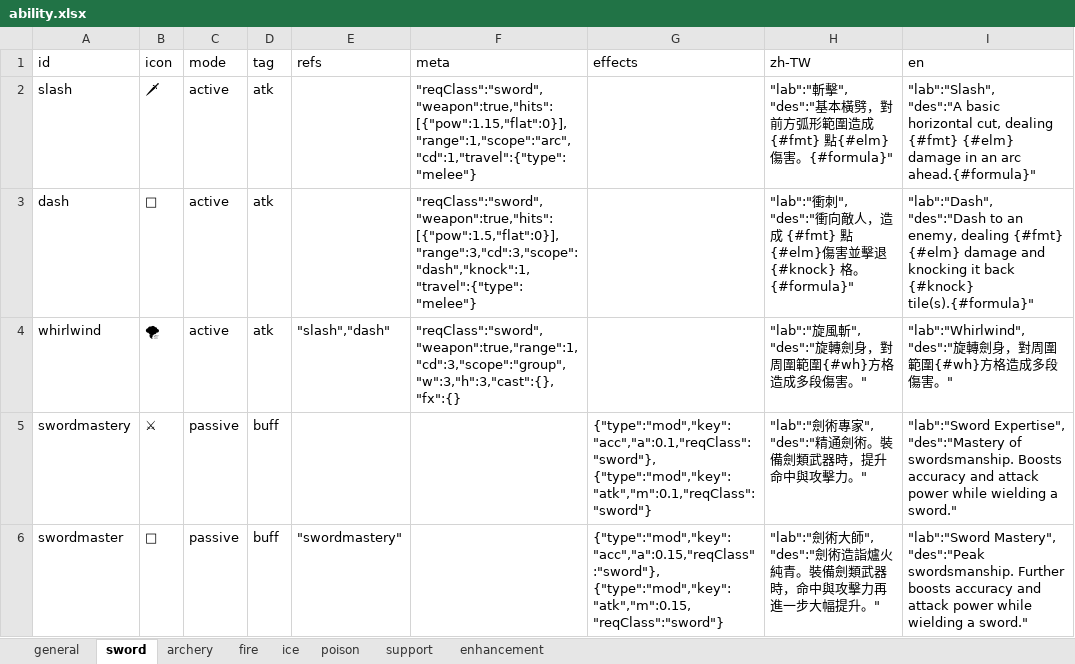
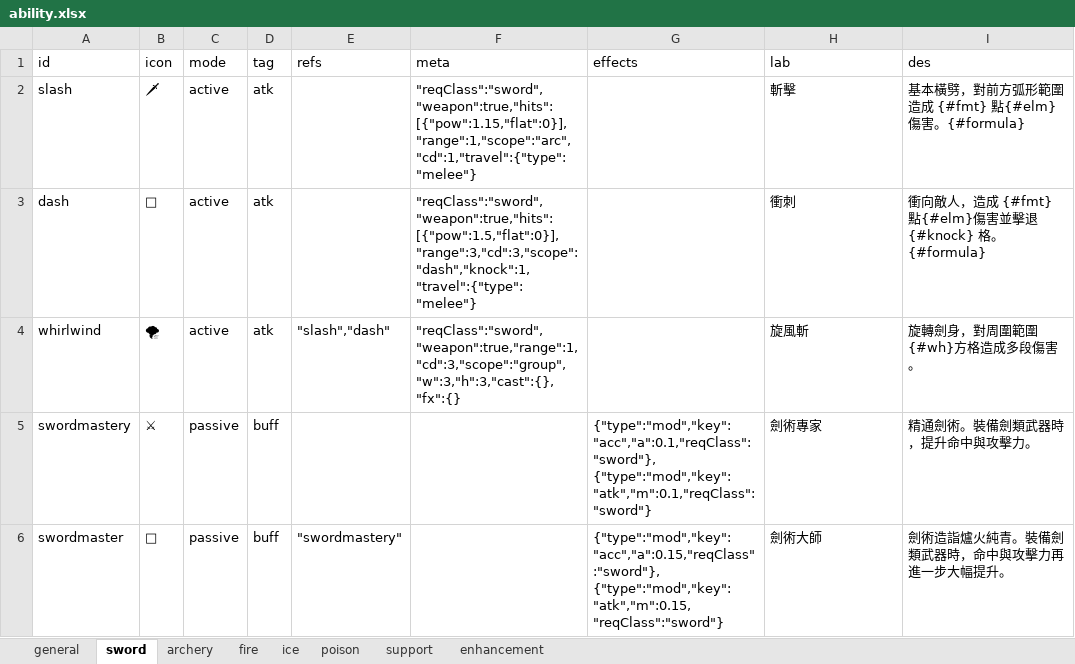
Before and after one commit to bwm0822/game_02, an Excel workbook: xls/ability.xlsx, sheet sword, drawn as a sheet; values as stored, in another font and other column widths than the file's, no borders; ↵ is a line break in a cell; the diff names each change by its address in the sheet, - before the commit and + after, or states it on an @@ line.

```diff
--- a/xls/ability.xlsx (sheet sword)
+++ b/xls/ability.xlsx (sheet sword)
-H1: zh-TW
+H1: lab
-I1: en
+I1: des
-H2 (lab): "lab":"斬擊", ↵ "des":"基本橫劈，對前方弧形範圍造成 {#fmt} 點{#elm}傷害。{#formula}"
+H2 (lab): 斬擊
-I2 (des): "lab":"Slash", ↵ "des":"A basic horizontal cut, dealing {#fmt} {#elm} damage in an arc ahead.{#formula}"
+I2 (des): 基本橫劈，對前方弧形範圍造成 {#fmt} 點{#elm}傷害。{#formula}
-H3 (lab): "lab":"衝刺", ↵ "des":"衝向敵人，造成 {#fmt} 點{#elm}傷害並擊退 {#knock} 格。{#formula}"
+H3 (lab): 衝刺
-I3 (des): "lab":"Dash", ↵ "des":"Dash to an enemy, dealing {#fmt} {#elm} damage and knocking it back {#knock} tile(s).{#formula}"
+I3 (des): 衝向敵人，造成 {#fmt} 點{#elm}傷害並擊退 {#knock} 格。{#formula}
-H4 (lab): "lab":"旋風斬", ↵ "des":"旋轉劍身，對周圍範圍{#wh}方格造成多段傷害。"
+H4 (lab): 旋風斬
-I4 (des): "lab":"Whirlwind", ↵ "des":"旋轉劍身，對周圍範圍{#wh}方格造成多段傷害。"
+I4 (des): 旋轉劍身，對周圍範圍{#wh}方格造成多段傷害。
-H5 (lab): "lab":"劍術專家", ↵ "des":"精通劍術。裝備劍類武器時，提升命中與攻擊力。"
+H5 (lab): 劍術專家
-I5 (des): "lab":"Sword Expertise", ↵ "des":"Mastery of swordsmanship. Boosts accuracy and attack power while wielding a sword."
+I5 (des): 精通劍術。裝備劍類武器時，提升命中與攻擊力。
-H6 (lab): "lab":"劍術大師", ↵ "des":"劍術造詣爐火純青。裝備劍類武器時，命中與攻擊力再進一步大幅提升。"
+H6 (lab): 劍術大師
-I6 (des): "lab":"Sword Mastery", ↵ "des":"Peak swordsmanship. Further boosts accuracy and attack power while wielding a sword."
+I6 (des): 劍術造詣爐火純青。裝備劍類武器時，命中與攻擊力再進一步大幅提升。
```
Also changed, not shown: sheet general, sheet fire, sheet ice, sheet support, sheet archery, sheet enhancement, 1 more sheet, xls/item.xlsx, xls/local.xlsx, 20 other files.
